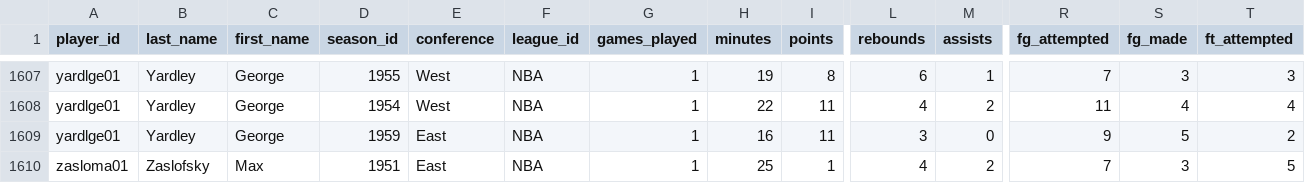
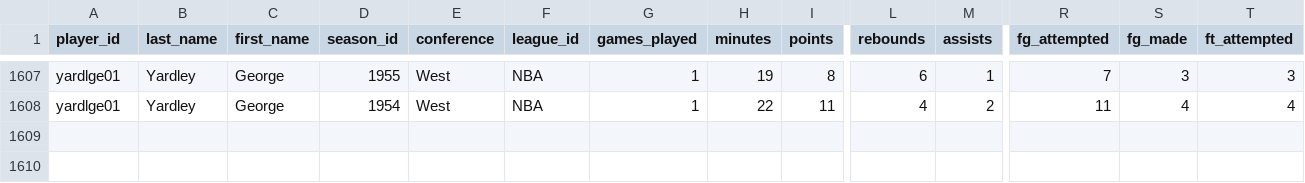
Before and after one commit to jabree00/csvFiles, a CSV file: basketball_player_allstar.csv, drawn as a sheet; only a part is shown, gaps mark what is left out; rows hold the shown columns only; the diff names each change by its address in the sheet, - before the commit and + after, or states it on an @@ line.

Commit message:
Update basketball_player_allstar.csv

```diff
--- a/basketball_player_allstar.csv
+++ b/basketball_player_allstar.csv
-row 1609: yardlge01 | Yardley | George | 1959 | East | NBA | 1 | 16 | 11 | 3 | 0 | 9 | 5 | 2
-row 1610: zasloma01 | Zaslofsky | Max | 1951 | East | NBA | 1 | 25 | 1 | 4 | 2 | 7 | 3 | 5
```
